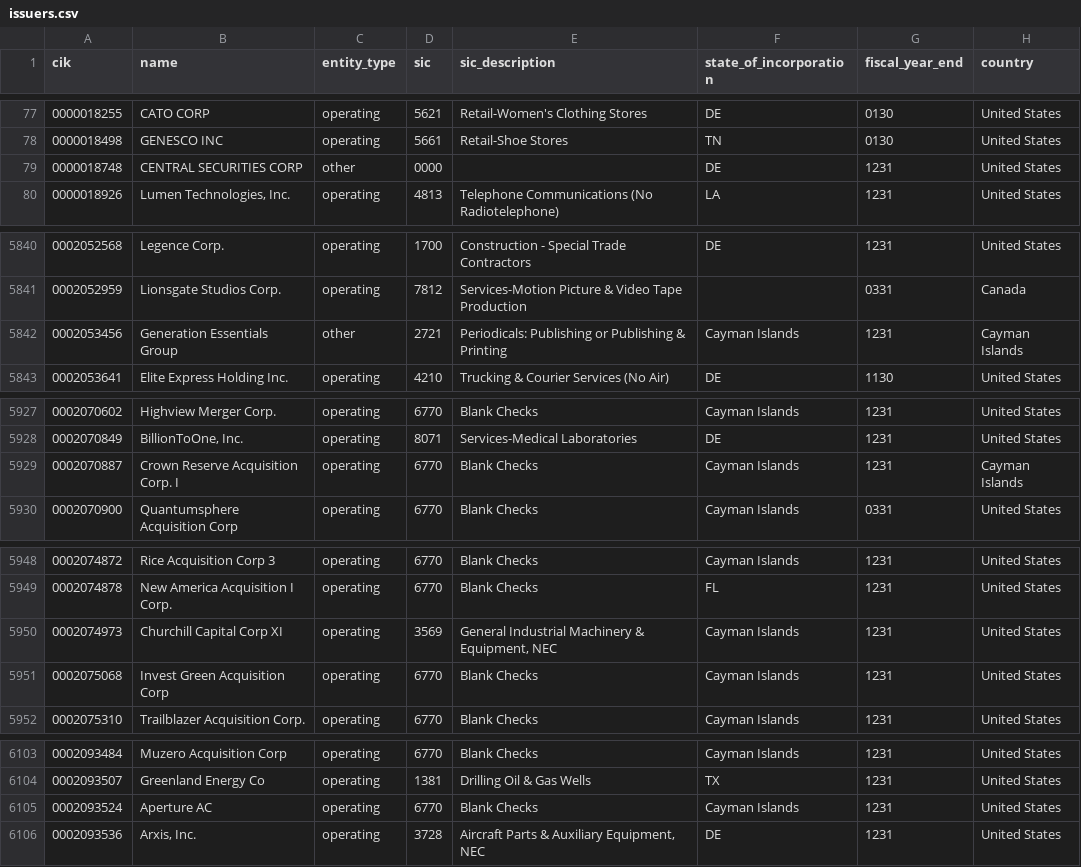
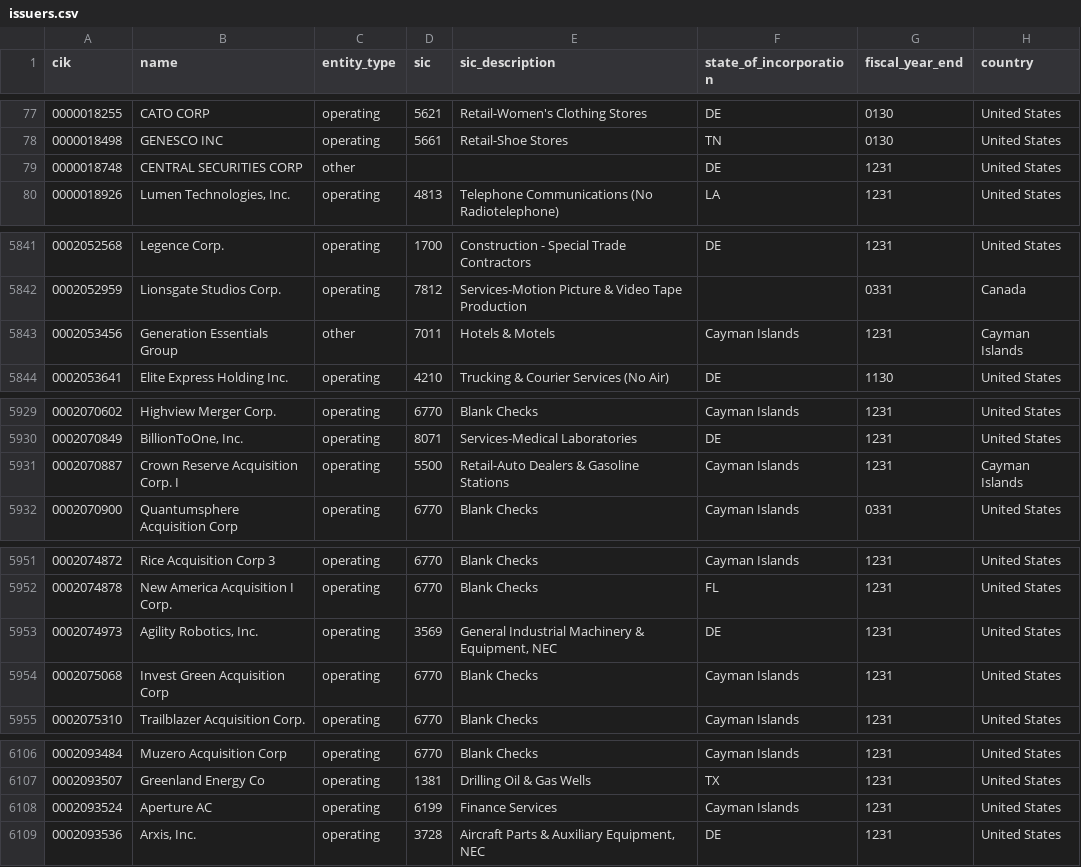
Before and after one commit to zhuy9/security-master, a CSV file: data/issuers.csv, drawn as a sheet; only a part is shown, gaps mark what is left out; the diff covers the shown part only.

```diff
--- a/data/issuers.csv
+++ b/data/issuers.csv
@@ -78,3 +78,3 @@ cik,name,entity_type,sic,sic_description,state_of_incorporation,fiscal_year_end,
 0000018498,GENESCO INC,operating,5661,Retail-Shoe Stores,TN,0130,United States
-0000018748,CENTRAL SECURITIES CORP,other,0000,,DE,1231,United States
+0000018748,CENTRAL SECURITIES CORP,other,,,DE,1231,United States
 0000018926,"Lumen Technologies, Inc.",operating,4813,Telephone Communications (No Radiotelephone),LA,1231,United States
@@ -5841,3 +5842,3 @@ cik,name,entity_type,sic,sic_description,state_of_incorporation,fiscal_year_end,
 0002052959,Lionsgate Studios Corp.,operating,7812,Services-Motion Picture & Video Tape Production,,0331,Canada
-0002053456,Generation Essentials Group,other,2721,Periodicals: Publishing or  Publishing & Printing,Cayman Islands,1231,Cayman Islands
+0002053456,Generation Essentials Group,other,7011,Hotels & Motels,Cayman Islands,1231,Cayman Islands
 0002053641,Elite Express Holding Inc.,operating,4210,Trucking & Courier Services (No Air),DE,1130,United States
@@ -5928,3 +5930,3 @@ cik,name,entity_type,sic,sic_description,state_of_incorporation,fiscal_year_end,
 0002070849,"BillionToOne, Inc.",operating,8071,Services-Medical Laboratories,DE,1231,United States
-0002070887,Crown Reserve Acquisition Corp. I,operating,6770,Blank Checks,Cayman Islands,1231,Cayman Islands
+0002070887,Crown Reserve Acquisition Corp. I,operating,5500,Retail-Auto Dealers & Gasoline Stations,Cayman Islands,1231,Cayman Islands
 0002070900,Quantumsphere Acquisition Corp,operating,6770,Blank Checks,Cayman Islands,0331,United States
@@ -5949,3 +5952,3 @@ cik,name,entity_type,sic,sic_description,state_of_incorporation,fiscal_year_end,
 0002074878,New America Acquisition I Corp.,operating,6770,Blank Checks,FL,1231,United States
-0002074973,Churchill Capital Corp XI,operating,3569,"General Industrial Machinery & Equipment, NEC",Cayman Islands,1231,United States
+0002074973,"Agility Robotics, Inc.",operating,3569,"General Industrial Machinery & Equipment, NEC",DE,1231,United States
 0002075068,Invest Green Acquisition Corp,operating,6770,Blank Checks,Cayman Islands,1231,United States
@@ -6104,3 +6107,3 @@ cik,name,entity_type,sic,sic_description,state_of_incorporation,fiscal_year_end,
 0002093507,Greenland Energy Co,operating,1381,Drilling Oil & Gas Wells,TX,1231,United States
-0002093524,Aperture AC,operating,6770,Blank Checks,Cayman Islands,1231,United States
+0002093524,Aperture AC,operating,6199,Finance Services,Cayman Islands,1231,United States
 0002093536,"Arxis, Inc.",operating,3728,"Aircraft Parts & Auxiliary Equipment, NEC",DE,1231,United States
```
Also changed, not shown: 4 added rows and 37 edited cells elsewhere in this file, 2 other files.
